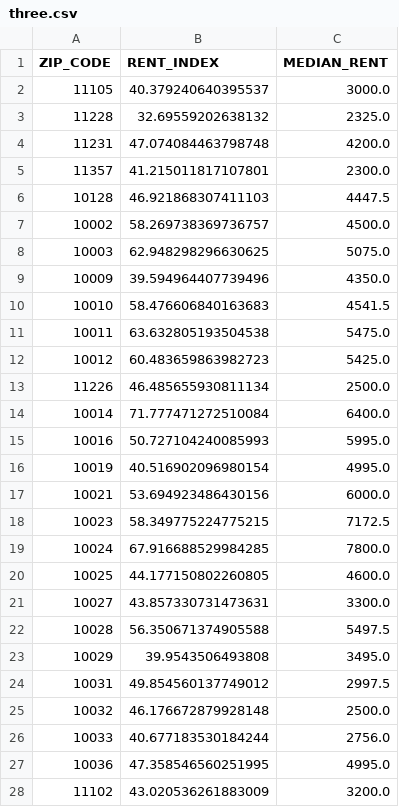
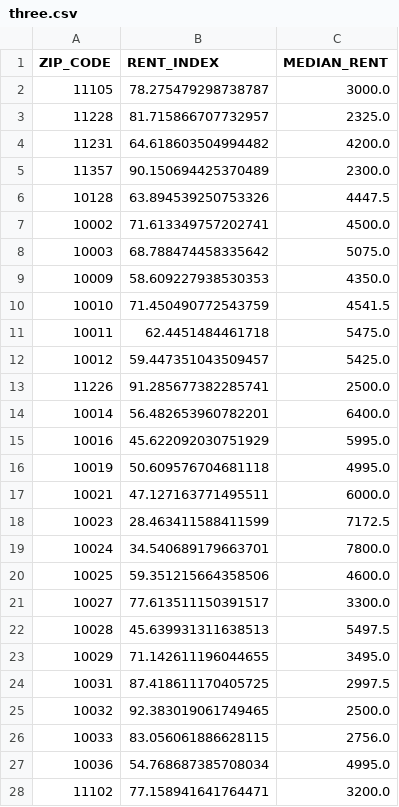
Before and after one commit to Random-Acts-Of-Code/Simple-Move, a CSV file: simple-move-data/out/three.csv, drawn as a sheet; only a part is shown; the diff covers the shown part only.

```diff
--- a/simple-move-data/out/three.csv
+++ b/simple-move-data/out/three.csv
@@ -1,28 +1,28 @@
 ZIP_CODE,RENT_INDEX,MEDIAN_RENT
-11105,40.379240640395537,3000.0
-11228,32.69559202638132,2325.0
-11231,47.074084463798748,4200.0
-11357,41.215011817107801,2300.0
-10128,46.921868307411103,4447.5
-10002,58.269738369736757,4500.0
-10003,62.948298296630625,5075.0
-10009,39.594964407739496,4350.0
-10010,58.476606840163683,4541.5
-10011,63.632805193504538,5475.0
-10012,60.483659863982723,5425.0
-11226,46.485655930811134,2500.0
-10014,71.777471272510084,6400.0
-10016,50.727104240085993,5995.0
-10019,40.516902096980154,4995.0
-10021,53.694923486430156,6000.0
-10023,58.349775224775215,7172.5
-10024,67.916688529984285,7800.0
-10025,44.177150802260805,4600.0
-10027,43.857330731473631,3300.0
-10028,56.350671374905588,5497.5
-10029,39.9543506493808,3495.0
-10031,49.854560137749012,2997.5
-10032,46.176672879928148,2500.0
-10033,40.677183530184244,2756.0
-10036,47.358546560251995,4995.0
-11102,43.020536261883009,3200.0
+11105,78.275479298738787,3000.0
+11228,81.715866707732957,2325.0
+11231,64.618603504994482,4200.0
+11357,90.150694425370489,2300.0
+10128,63.894539250753326,4447.5
+10002,71.613349757202741,4500.0
+10003,68.788474458335642,5075.0
+10009,58.609227938530353,4350.0
+10010,71.450490772543759,4541.5
+10011,62.4451484461718,5475.0
+10012,59.447351043509457,5425.0
+11226,91.285677382285741,2500.0
+10014,56.482653960782201,6400.0
+10016,45.622092030751929,5995.0
+10019,50.609576704681118,4995.0
+10021,47.127163771495511,6000.0
+10023,28.463411588411599,7172.5
+10024,34.540689179663701,7800.0
+10025,59.351215664358506,4600.0
+10027,77.613511150391517,3300.0
+10028,45.639931311638513,5497.5
+10029,71.142611196044655,3495.0
+10031,87.418611170405725,2997.5
+10032,92.383019061749465,2500.0
+10033,83.056061886628115,2756.0
+10036,54.768687385708034,4995.0
+11102,77.158941641764471,3200.0
```
Also changed, not shown: 44 edited cells elsewhere in this file, simple-move-data/out/four.csv, simple-move-data/out/one.csv, 4 other files.
